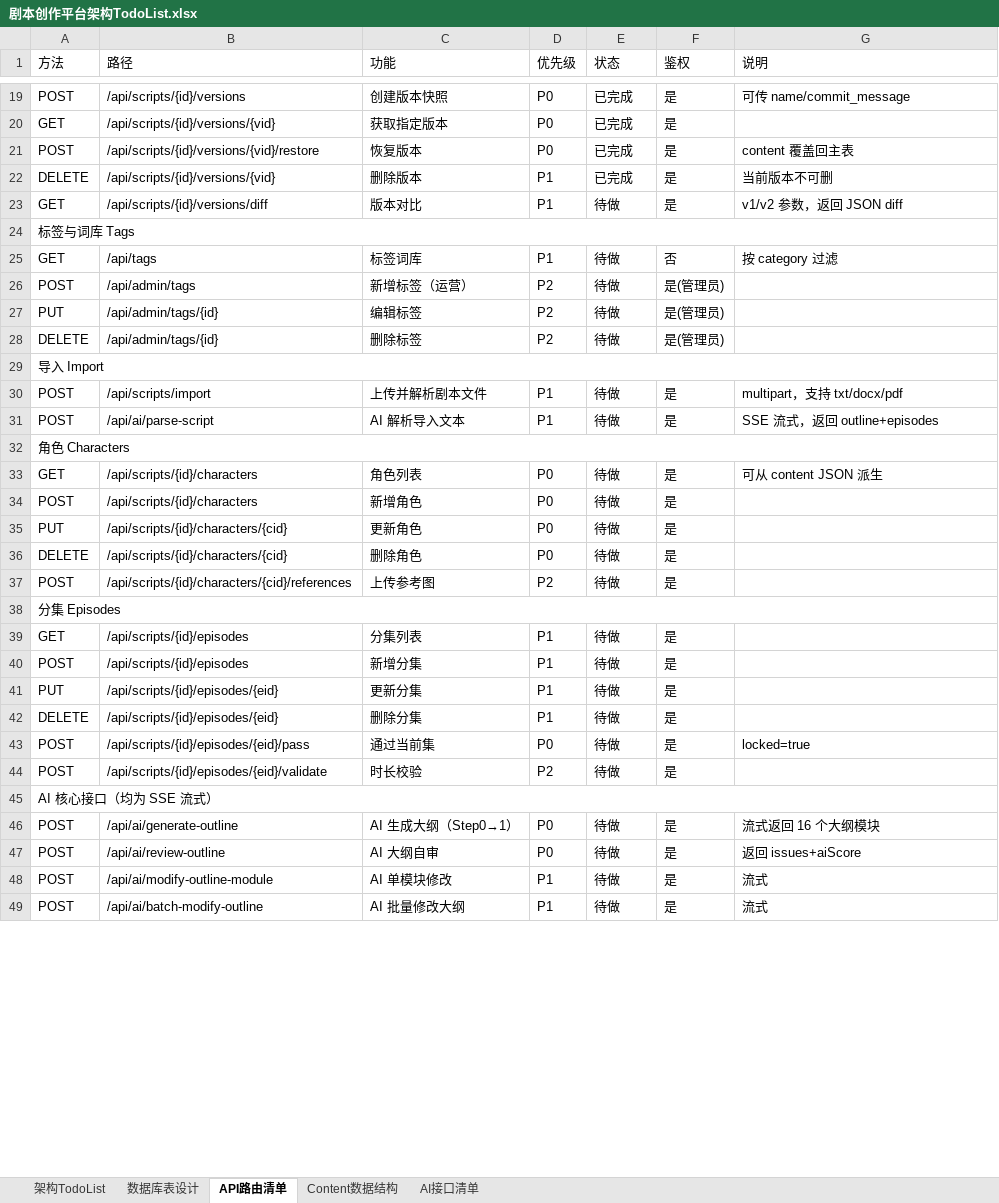
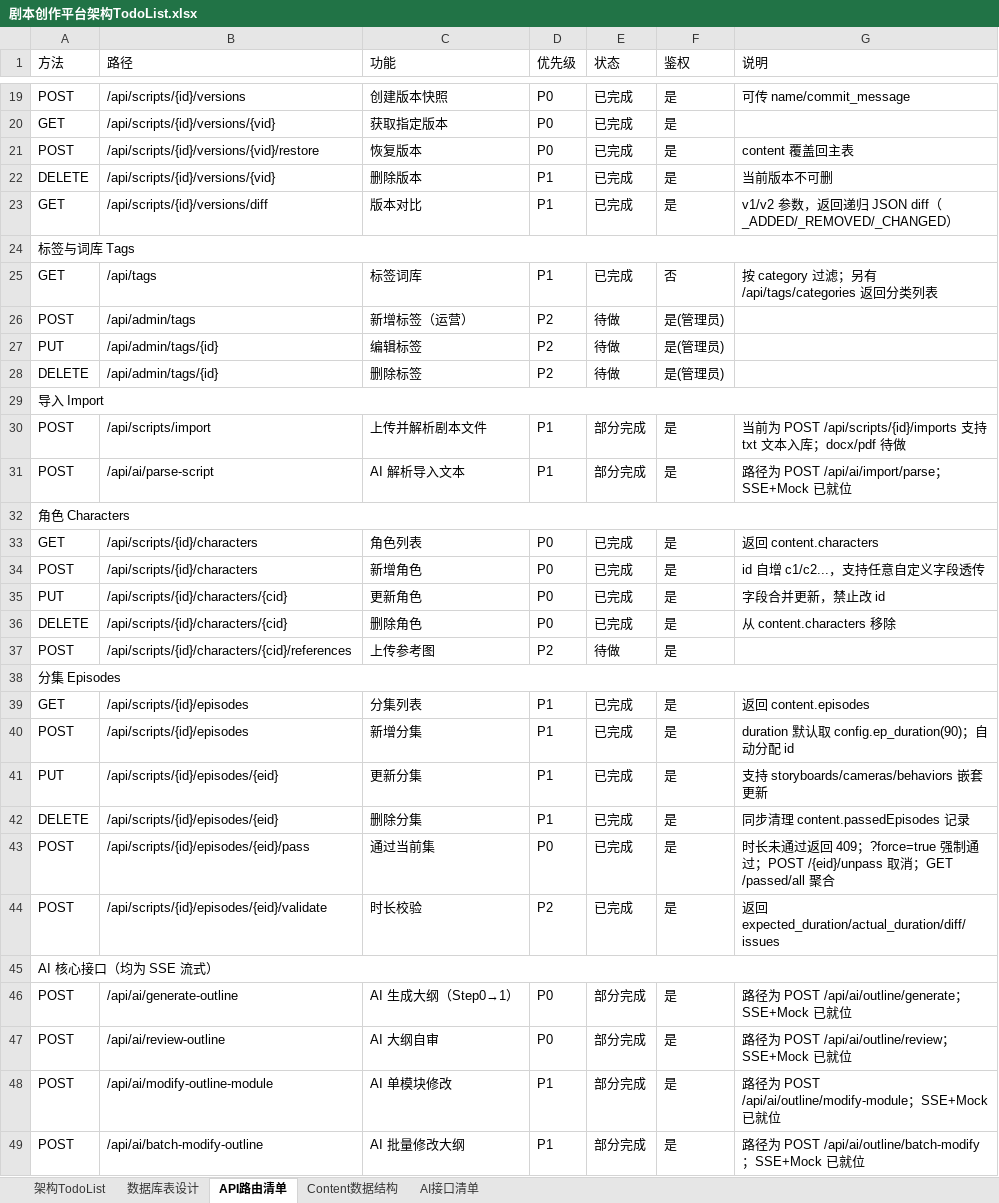
Before and after one commit to logic575757/manju, an Excel workbook: 剧本创作平台架构TodoList.xlsx, sheet API路由清单, drawn as a sheet; only a part is shown, gaps mark what is left out; values as stored, in another font and other column widths than the file's, no cell formats; the diff covers the shown part only; the diff names each change by its address in the sheet, - before the commit and + after, or states it on an @@ line.

```diff
--- a/剧本创作平台架构TodoList.xlsx (sheet API路由清单)
+++ b/剧本创作平台架构TodoList.xlsx (sheet API路由清单)
-E23 (状态): 待做
+E23 (状态): 已完成
-G23 (说明): v1/v2 参数，返回 JSON diff
+G23 (说明): v1/v2 参数，返回递归 JSON diff（_ADDED/_REMOVED/_CHANGED）
-E25 (状态): 待做
+E25 (状态): 已完成
-G25 (说明): 按 category 过滤
+G25 (说明): 按 category 过滤；另有 /api/tags/categories 返回分类列表
-E30:E31 (状态): 待做
+E30:E31 (状态): 部分完成
-G30 (说明): multipart，支持 txt/docx/pdf
+G30 (说明): 当前为 POST /api/scripts/{id}/imports 支持 txt 文本入库；docx/pdf 待做
-G31 (说明): SSE 流式，返回 outline+episodes
+G31 (说明): 路径为 POST /api/ai/import/parse；SSE+Mock 已就位
-E33:E36 (状态): 待做
+E33:E36 (状态): 已完成
-G33 (说明): 可从 content JSON 派生
+G33 (说明): 返回 content.characters
-G34 (说明): (empty)
+G34 (说明): id 自增 c1/c2...，支持任意自定义字段透传
-G35 (说明): (empty)
+G35 (说明): 字段合并更新，禁止改 id
-G36 (说明): (empty)
+G36 (说明): 从 content.characters 移除
-E39:E44 (状态): 待做
+E39:E44 (状态): 已完成
-G39 (说明): (empty)
+G39 (说明): 返回 content.episodes
-G40 (说明): (empty)
+G40 (说明): duration 默认取 config.ep_duration(90)；自动分配 id
-G41 (说明): (empty)
+G41 (说明): 支持 storyboards/cameras/behaviors 嵌套更新
-G42 (说明): (empty)
+G42 (说明): 同步清理 content.passedEpisodes 记录
-G43 (说明): locked=true
+G43 (说明): 时长未通过返回 409；?force=true 强制通过；POST /{eid}/unpass 取消；GET /passed/all 聚合
-G44 (说明): (empty)
+G44 (说明): 返回 expected_duration/actual_duration/diff/issues
-E46:E49 (状态): 待做
+E46:E49 (状态): 部分完成
-G46 (说明): 流式返回 16 个大纲模块
+G46 (说明): 路径为 POST /api/ai/outline/generate；SSE+Mock 已就位
-G47 (说明): 返回 issues+aiScore
+G47 (说明): 路径为 POST /api/ai/outline/review；SSE+Mock 已就位
-G48 (说明): 流式
+G48 (说明): 路径为 POST /api/ai/outline/modify-module；SSE+Mock 已就位
-G49 (说明): 流式
+G49 (说明): 路径为 POST /api/ai/outline/batch-modify；SSE+Mock 已就位
```
Also changed, not shown: 24 edited cells elsewhere in this sheet, sheet 架构TodoList, cell formats, 2 other files.
